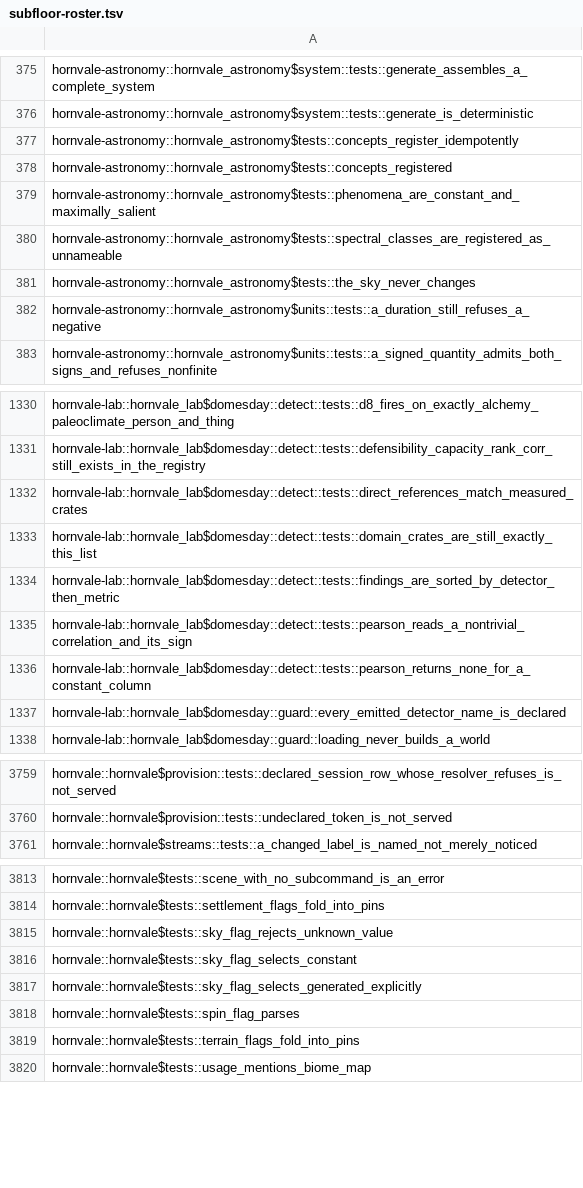
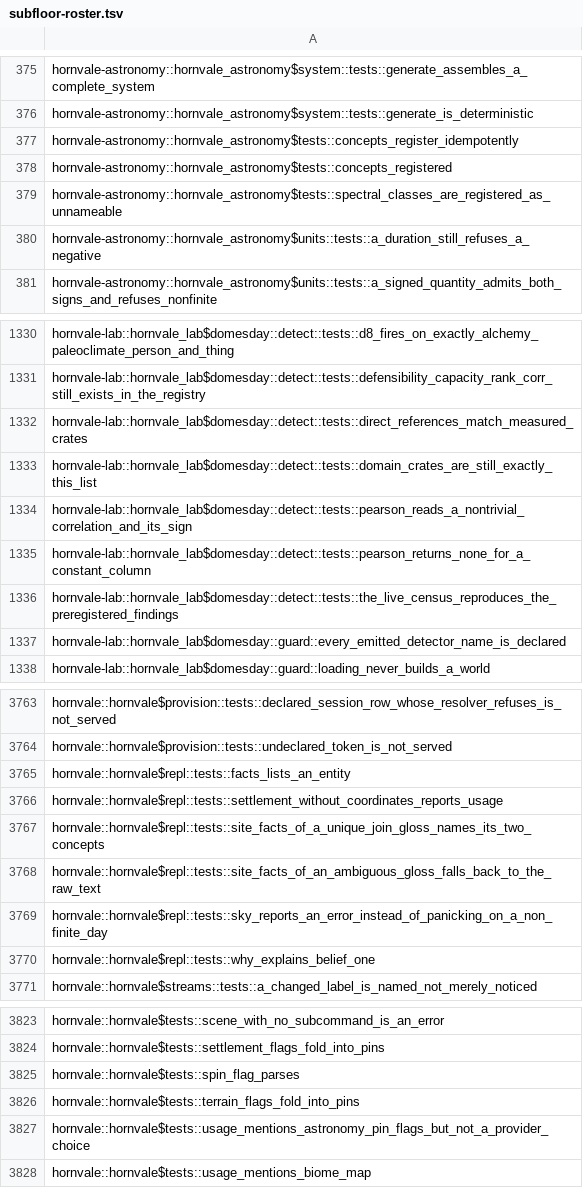
Before and after one commit to hornvale/hornvale, a TSV file: docs/timings/subfloor-roster.tsv, drawn as a sheet; only a part is shown, gaps mark what is left out; removed rows and columns are numbered as before the commit, all else as after; the diff covers the shown part only; the diff names each change by its address in the sheet, - before the commit and + after, or states it on an @@ line.

```diff
--- a/docs/timings/subfloor-roster.tsv
+++ b/docs/timings/subfloor-roster.tsv
-row 379: hornvale-astronomy::hornvale_astronomy$tests::phenomena_are_constant_and_maximally_salient
-row 381: hornvale-astronomy::hornvale_astronomy$tests::the_sky_never_changes
-row 1334: hornvale-lab::hornvale_lab$domesday::detect::tests::findings_are_sorted_by_detector_then_metric
+row 1336: hornvale-lab::hornvale_lab$domesday::detect::tests::the_live_census_reproduces_the_preregistered_findings
+row 3765: hornvale::hornvale$repl::tests::facts_lists_an_entity
+row 3766: hornvale::hornvale$repl::tests::settlement_without_coordinates_reports_usage
+row 3767: hornvale::hornvale$repl::tests::site_facts_of_a_unique_join_gloss_names_its_two_concepts
+row 3768: hornvale::hornvale$repl::tests::site_facts_of_an_ambiguous_gloss_falls_back_to_the_raw_text
+row 3769: hornvale::hornvale$repl::tests::sky_reports_an_error_instead_of_panicking_on_a_non_finite_day
+row 3770: hornvale::hornvale$repl::tests::why_explains_belief_one
-row 3815: hornvale::hornvale$tests::sky_flag_rejects_unknown_value
-row 3816: hornvale::hornvale$tests::sky_flag_selects_constant
-row 3817: hornvale::hornvale$tests::sky_flag_selects_generated_explicitly
+row 3827: hornvale::hornvale$tests::usage_mentions_astronomy_pin_flags_but_not_a_provider_choice
```
Also changed, not shown: 6 added rows, 1 removed row and 1 edited cell elsewhere in this file, docs/timings/test-baseline-lefford.tsv, 1 other file.
